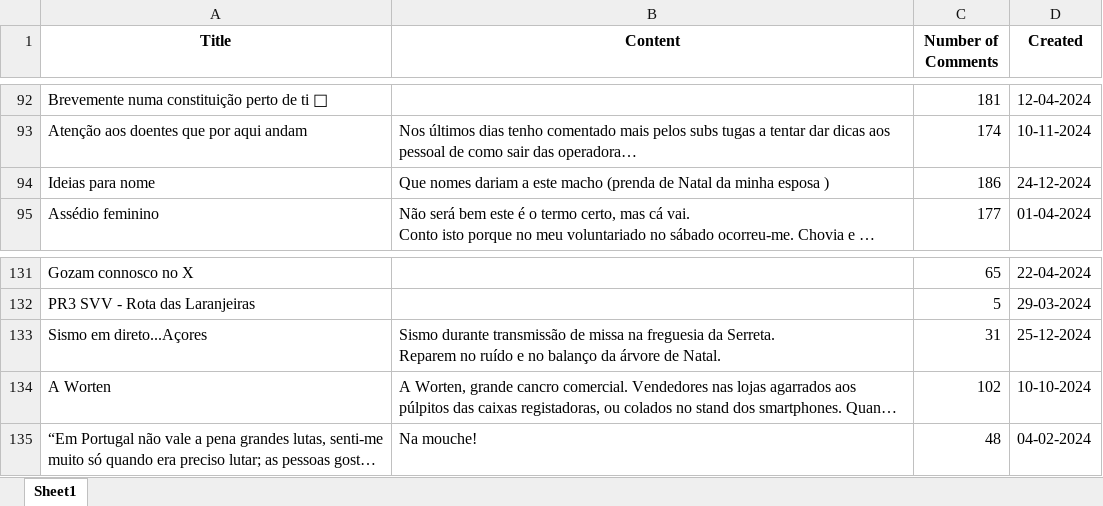
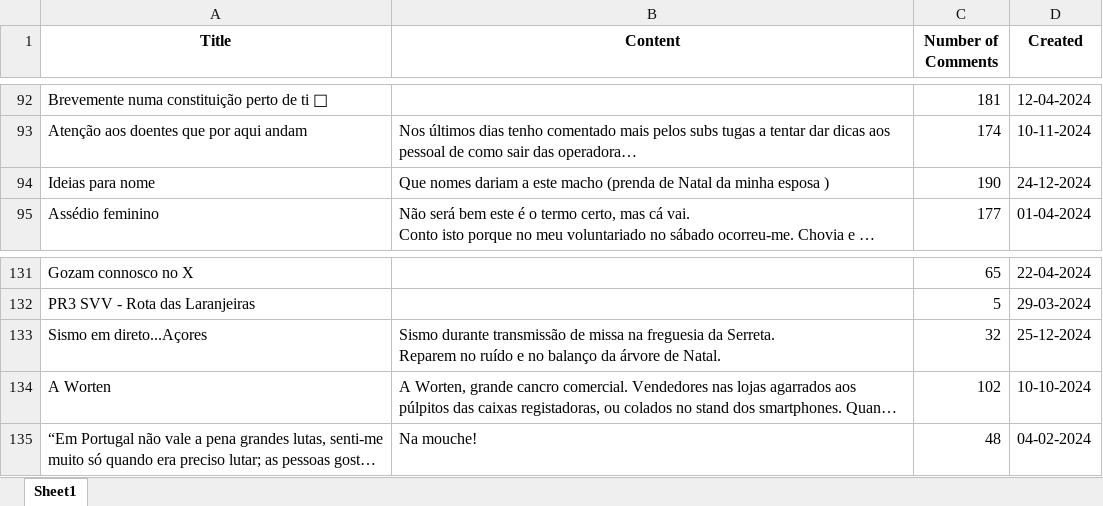
Before and after one commit to makee5/DL_Project, an Excel workbook: reddit.xlsx, sheet Sheet1, drawn as a sheet; only a part is shown, gaps mark what is left out; long unchanged cells end in …; values as stored, in another font and other column widths than the file's, no borders; the diff names each change by its address in the sheet, - before the commit and + after, or states it on an @@ line.

```diff
--- a/reddit.xlsx (sheet Sheet1)
+++ b/reddit.xlsx (sheet Sheet1)
-C94 (Number of Comments): 186
+C94 (Number of Comments): 190
-C133 (Number of Comments): 31
+C133 (Number of Comments): 32
```
Also changed, not shown: 4 other files.
